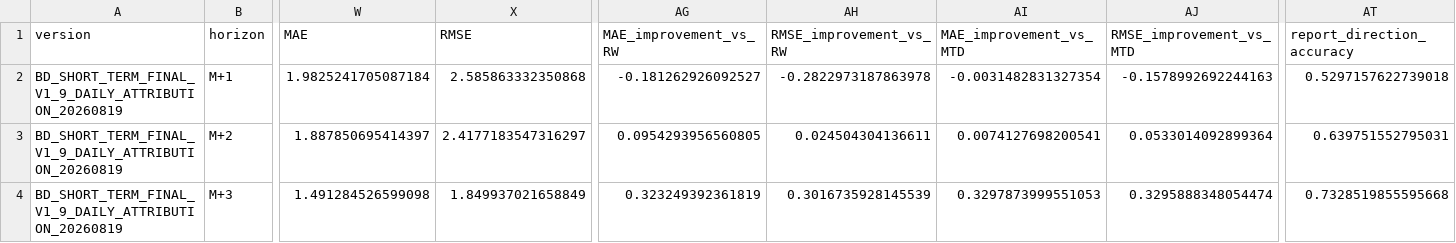
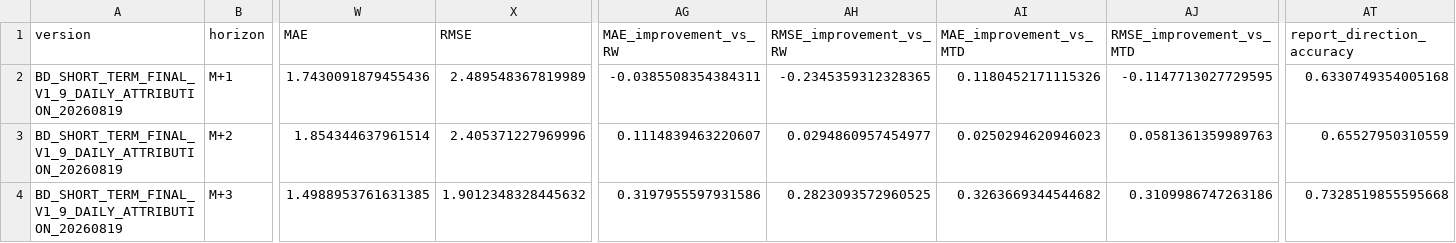
Before and after one commit to zyb0716-svg/bd-daily-report, a CSV file: short_term_final_backtest_summary.csv, drawn as a sheet; only a part is shown, gaps mark what is left out; the diff covers the shown part only; the diff names each change by its address in the sheet, - before the commit and + after, or states it on an @@ line.

```diff
--- a/short_term_final_backtest_summary.csv
+++ b/short_term_final_backtest_summary.csv
-W2 (MAE): 1.9825241705087184
+W2 (MAE): 1.7430091879455436
-X2 (RMSE): 2.585863332350868
+X2 (RMSE): 2.489548367819989
-AG2 (MAE_improvement_vs_RW): -0.181262926092527
+AG2 (MAE_improvement_vs_RW): -0.0385508354384311
-AH2 (RMSE_improvement_vs_RW): -0.2822973187863978
+AH2 (RMSE_improvement_vs_RW): -0.2345359312328365
-AI2 (MAE_improvement_vs_MTD): -0.0031482831327354
+AI2 (MAE_improvement_vs_MTD): 0.1180452171115326
-AJ2 (RMSE_improvement_vs_MTD): -0.1578992692244163
+AJ2 (RMSE_improvement_vs_MTD): -0.1147713027729595
-AT2 (report_direction_accuracy): 0.5297157622739018
+AT2 (report_direction_accuracy): 0.6330749354005168
-W3 (MAE): 1.887850695414397
+W3 (MAE): 1.854344637961514
-X3 (RMSE): 2.4177183547316297
+X3 (RMSE): 2.405371227969996
-AG3 (MAE_improvement_vs_RW): 0.0954293956560805
+AG3 (MAE_improvement_vs_RW): 0.1114839463220607
-AH3 (RMSE_improvement_vs_RW): 0.024504304136611
+AH3 (RMSE_improvement_vs_RW): 0.0294860957454977
-AI3 (MAE_improvement_vs_MTD): 0.0074127698200541
+AI3 (MAE_improvement_vs_MTD): 0.0250294620946023
-AJ3 (RMSE_improvement_vs_MTD): 0.0533014092899364
+AJ3 (RMSE_improvement_vs_MTD): 0.0581361359989763
-AT3 (report_direction_accuracy): 0.639751552795031
+AT3 (report_direction_accuracy): 0.65527950310559
-W4 (MAE): 1.491284526599098
+W4 (MAE): 1.4988953761631385
-X4 (RMSE): 1.849937021658849
+X4 (RMSE): 1.9012348328445632
-AG4 (MAE_improvement_vs_RW): 0.323249392361819
+AG4 (MAE_improvement_vs_RW): 0.3197955597931586
-AH4 (RMSE_improvement_vs_RW): 0.3016735928145539
+AH4 (RMSE_improvement_vs_RW): 0.2823093572960525
-AI4 (MAE_improvement_vs_MTD): 0.3297873999551053
+AI4 (MAE_improvement_vs_MTD): 0.3263669344544682
-AJ4 (RMSE_improvement_vs_MTD): 0.3295888348054474
+AJ4 (RMSE_improvement_vs_MTD): 0.3109986747263186
```
Also changed, not shown: 4 edited cells elsewhere in this file, final_forecast_lock.csv, short_term_final_forecast_summary.csv, 4 other files.
